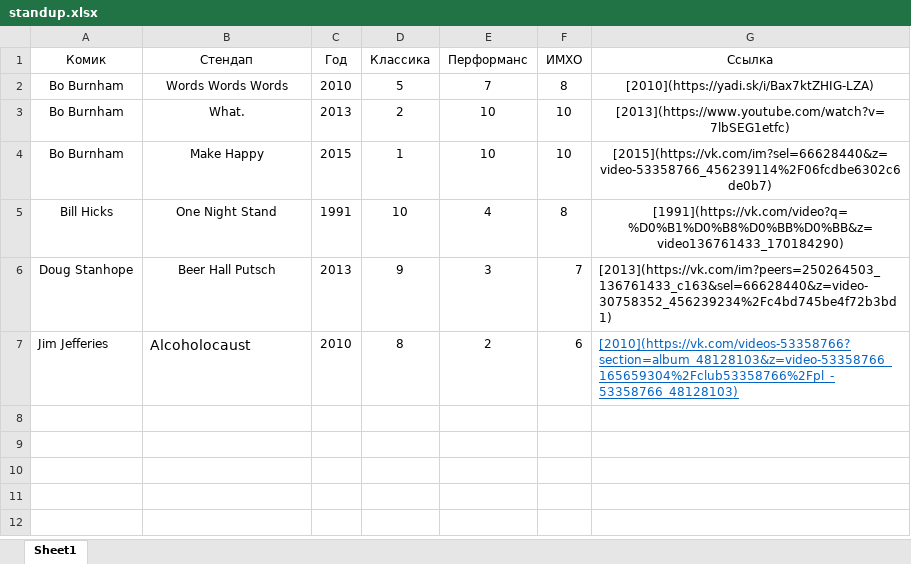
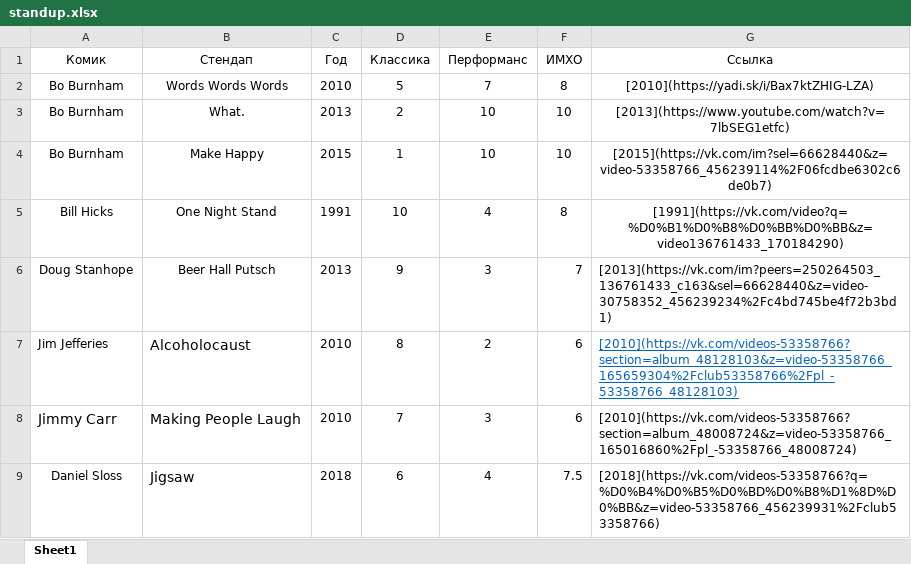
Before and after one commit to VirtualRoyalty/VirtualRoyalty.github.io, an Excel workbook: standup.xlsx, sheet Sheet1, drawn as a sheet; values as stored, in another font and other column widths than the file's, no borders; the diff names each change by its address in the sheet, - before the commit and + after, or states it on an @@ line.

```diff
--- a/standup.xlsx (sheet Sheet1)
+++ b/standup.xlsx (sheet Sheet1)
+row 8: Jimmy Carr | Making People Laugh | 2010 | 7 | 3 | 6 | [2010](https://vk.com/videos-53358766?section=album_48008724&z=video-53358766_165016860%2Fpl_-53358766_48008724)
+row 9: Daniel Sloss | Jigsaw | 2018 | 6 | 4 | 7.5 | [2018](https://vk.com/videos-53358766?q=%D0%B4%D0%B5%D0%BD%D0%B8%D1%8D%D0%BB&z=video-53358766_456239931%2Fclub53358766)
```
Also changed, not shown: 2 other files.
